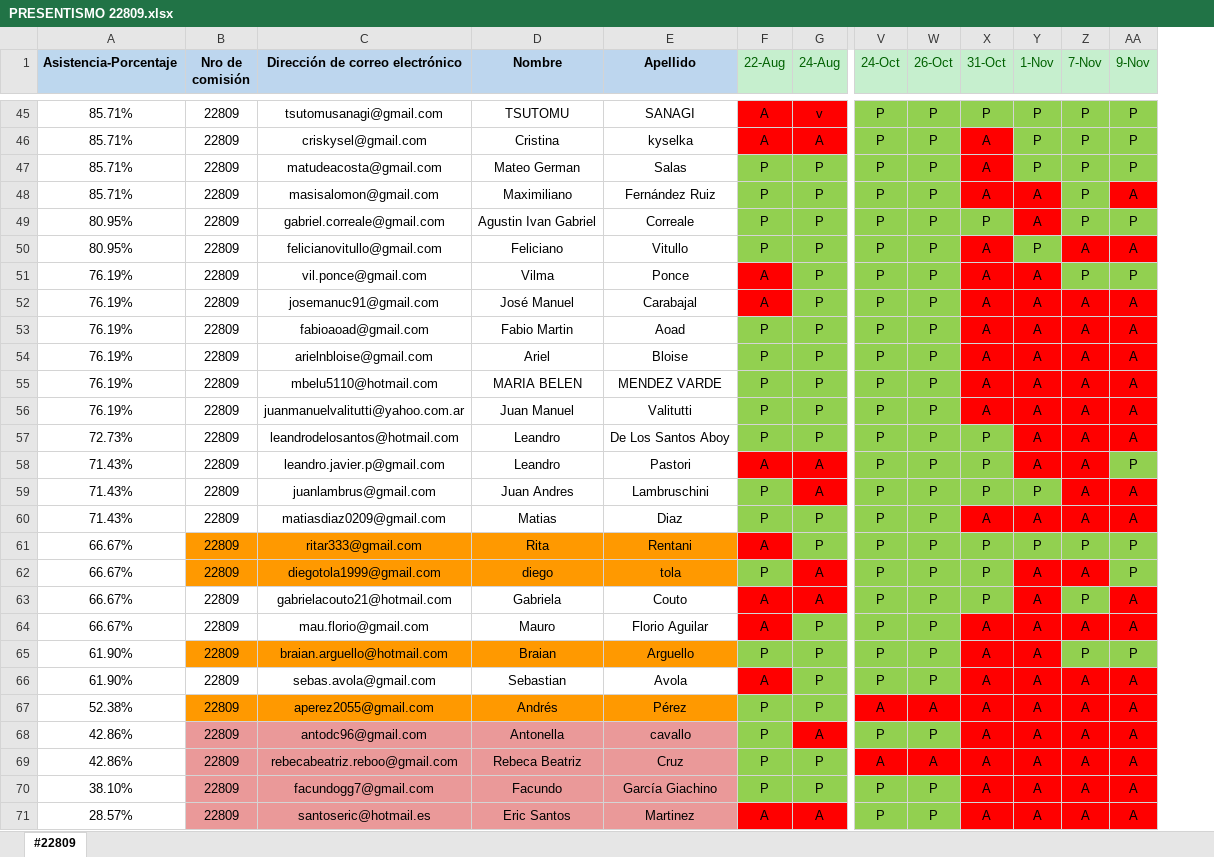
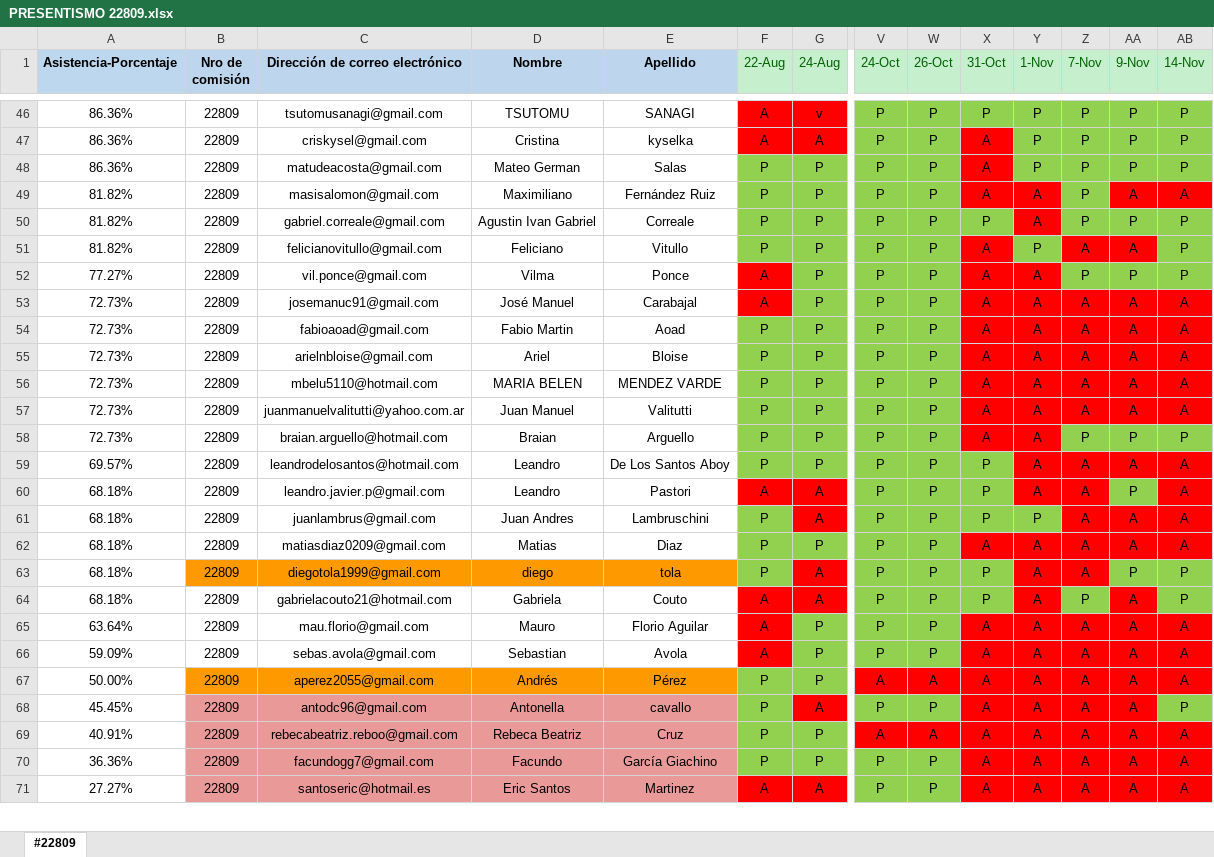
Before and after one commit to DevJumpProf/comision22809, an Excel workbook: PRESENTISMO 22809.xlsx, sheet #22809, drawn as a sheet; only a part is shown, gaps mark what is left out; values as stored, in another font and other column widths than the file's, no borders; removed rows and columns are numbered as before the commit, all else as after; rows hold the shown columns only; the diff covers the shown part only; the diff names each change by its address in the sheet, - before the commit and + after, or states it on an @@ line.

```diff
--- a/PRESENTISMO 22809.xlsx (sheet #22809)
+++ b/PRESENTISMO 22809.xlsx (sheet #22809)
+column AB (14-Nov), rows 46-57: P | P | P | A | P | P | P | A | A | A | A | A; rows 59-71: A | A | A | A | P | P | A | A | A | P | A | A | A
-A46:A48 (Asistencia-Porcentaje): 85.71%
+A46:A48 (Asistencia-Porcentaje): 86.36%
-A49 (Asistencia-Porcentaje): 85.71%
+A49 (Asistencia-Porcentaje): 81.82%
-A50:A51 (Asistencia-Porcentaje): 80.95%
+A50:A51 (Asistencia-Porcentaje): 81.82%
-A52 (Asistencia-Porcentaje): 76.19%
+A52 (Asistencia-Porcentaje): 77.27%
-A53:A57 (Asistencia-Porcentaje): 76.19%
+A53:A57 (Asistencia-Porcentaje): 72.73%
+row 58: 72.73% | 22809 | braian.arguello@hotmail.com | Braian | Arguello | P | P | P | P | A | A | P | P | P
-A59 (Asistencia-Porcentaje): 72.73%
+A59 (Asistencia-Porcentaje): 69.57%
-A60:A62 (Asistencia-Porcentaje): 71.43%
+A60:A62 (Asistencia-Porcentaje): 68.18%
-row 61: 66.67% | 22809 | ritar333@gmail.com | Rita | Rentani | A | P | P | P | P | P | P | P
-A63:A64 (Asistencia-Porcentaje): 66.67%
+A63:A64 (Asistencia-Porcentaje): 68.18%
-A65 (Asistencia-Porcentaje): 66.67%
+A65 (Asistencia-Porcentaje): 63.64%
-row 65: 61.90% | 22809 | braian.arguello@hotmail.com | Braian | Arguello | P | P | P | P | A | A | P | P
-A66 (Asistencia-Porcentaje): 61.90%
+A66 (Asistencia-Porcentaje): 59.09%
-A67 (Asistencia-Porcentaje): 52.38%
+A67 (Asistencia-Porcentaje): 50.00%
-A68 (Asistencia-Porcentaje): 42.86%
+A68 (Asistencia-Porcentaje): 45.45%
-A69 (Asistencia-Porcentaje): 42.86%
+A69 (Asistencia-Porcentaje): 40.91%
-A70 (Asistencia-Porcentaje): 38.10%
+A70 (Asistencia-Porcentaje): 36.36%
-A71 (Asistencia-Porcentaje): 28.57%
+A71 (Asistencia-Porcentaje): 27.27%
```
Also changed, not shown: 5 added rows, 4 removed rows, 28 edited cells and cell formats elsewhere in this sheet, formulas that keep their value, PROYECTOS 22809.xlsx, 18 other files.
